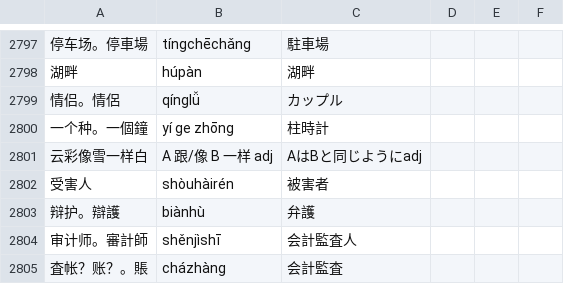
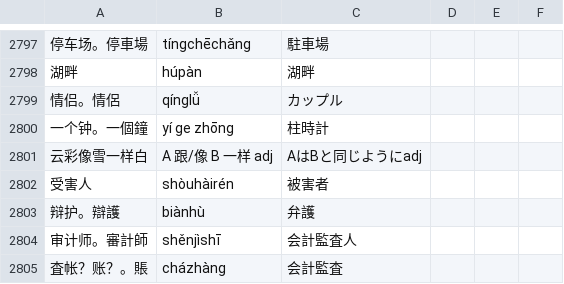
Before and after one commit to jdwebdev/NZH, a TSV file: tsv/NZH - 本気で学ぶ中国語.tsv, drawn as a sheet; only a part is shown, gaps mark what is left out; the diff names each change by its address in the sheet, - before the commit and + after, or states it on an @@ line.

```diff
--- a/tsv/NZH - 本気で学ぶ中国語.tsv
+++ b/tsv/NZH - 本気で学ぶ中国語.tsv
-A2800: 一个种。一個鐘
+A2800: 一个钟。一個鐘
```
Also changed, not shown: tsv/NZH - できる한국어.tsv, tsv/NZH - 汉字.tsv.
